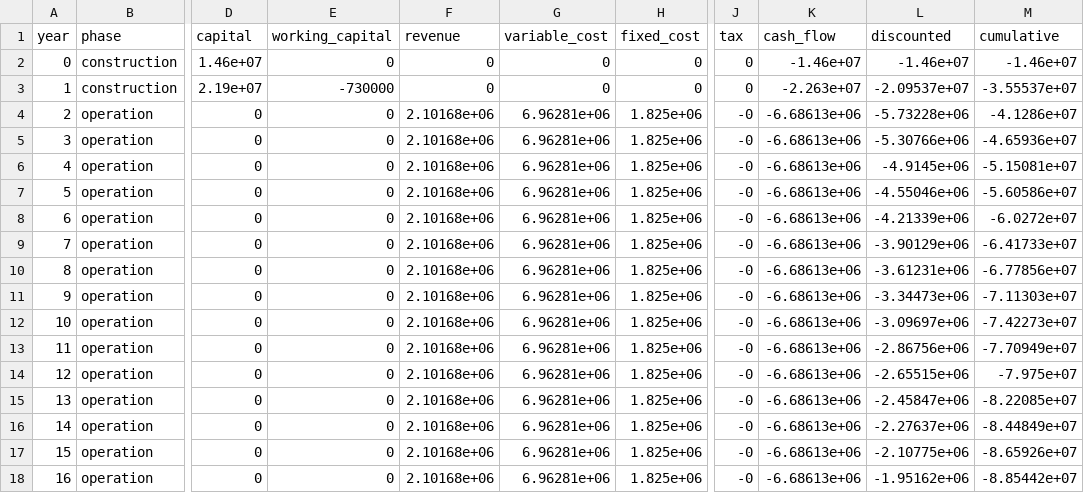
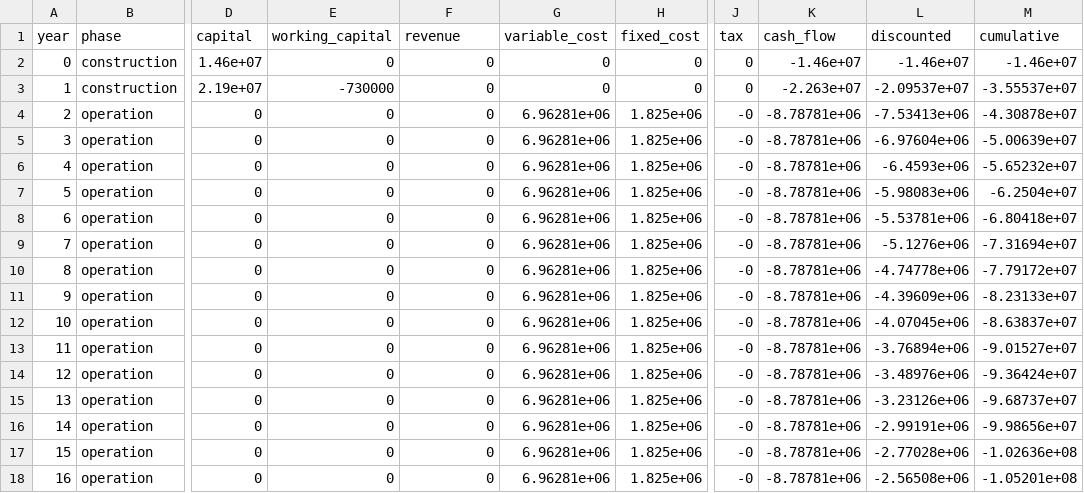
Before and after one commit to ChemE-as-Code/process-library, a CSV file: processes/asu-1/estimate/tea-cashflow.csv, drawn as a sheet; only a part is shown, gaps mark what is left out; the diff covers the shown part only; the diff names each change by its address in the sheet, - before the commit and + after, or states it on an @@ line.

```diff
--- a/processes/asu-1/estimate/tea-cashflow.csv
+++ b/processes/asu-1/estimate/tea-cashflow.csv
-F4:F18 (revenue): 2.10168e+06
+F4:F18 (revenue): 0
-K4:K18 (cash_flow): -6.68613e+06
+K4:K18 (cash_flow): -8.78781e+06
-L4 (discounted): -5.73228e+06
+L4 (discounted): -7.53413e+06
-M4 (cumulative): -4.1286e+07
+M4 (cumulative): -4.30878e+07
-L5 (discounted): -5.30766e+06
+L5 (discounted): -6.97604e+06
-M5 (cumulative): -4.65936e+07
+M5 (cumulative): -5.00639e+07
-L6 (discounted): -4.9145e+06
+L6 (discounted): -6.4593e+06
-M6 (cumulative): -5.15081e+07
+M6 (cumulative): -5.65232e+07
-L7 (discounted): -4.55046e+06
+L7 (discounted): -5.98083e+06
-M7 (cumulative): -5.60586e+07
+M7 (cumulative): -6.2504e+07
-L8 (discounted): -4.21339e+06
+L8 (discounted): -5.53781e+06
-M8 (cumulative): -6.0272e+07
+M8 (cumulative): -6.80418e+07
-L9 (discounted): -3.90129e+06
+L9 (discounted): -5.1276e+06
-M9 (cumulative): -6.41733e+07
+M9 (cumulative): -7.31694e+07
-L10 (discounted): -3.61231e+06
+L10 (discounted): -4.74778e+06
-M10 (cumulative): -6.77856e+07
+M10 (cumulative): -7.79172e+07
-L11 (discounted): -3.34473e+06
+L11 (discounted): -4.39609e+06
-M11 (cumulative): -7.11303e+07
+M11 (cumulative): -8.23133e+07
-L12 (discounted): -3.09697e+06
+L12 (discounted): -4.07045e+06
-M12 (cumulative): -7.42273e+07
+M12 (cumulative): -8.63837e+07
-L13 (discounted): -2.86756e+06
+L13 (discounted): -3.76894e+06
-M13 (cumulative): -7.70949e+07
+M13 (cumulative): -9.01527e+07
-L14 (discounted): -2.65515e+06
+L14 (discounted): -3.48976e+06
-M14 (cumulative): -7.975e+07
+M14 (cumulative): -9.36424e+07
-L15 (discounted): -2.45847e+06
+L15 (discounted): -3.23126e+06
-M15 (cumulative): -8.22085e+07
+M15 (cumulative): -9.68737e+07
-L16 (discounted): -2.27637e+06
+L16 (discounted): -2.99191e+06
-M16 (cumulative): -8.44849e+07
+M16 (cumulative): -9.98656e+07
-L17 (discounted): -2.10775e+06
+L17 (discounted): -2.77028e+06
-M17 (cumulative): -8.65926e+07
+M17 (cumulative): -1.02636e+08
-L18 (discounted): -1.95162e+06
+L18 (discounted): -2.56508e+06
-M18 (cumulative): -8.85442e+07
+M18 (cumulative): -1.05201e+08
```
Also changed, not shown: 40 edited cells elsewhere in this file, processes/asu-1/estimate/tea-sensitivity.csv, 5 other files.
